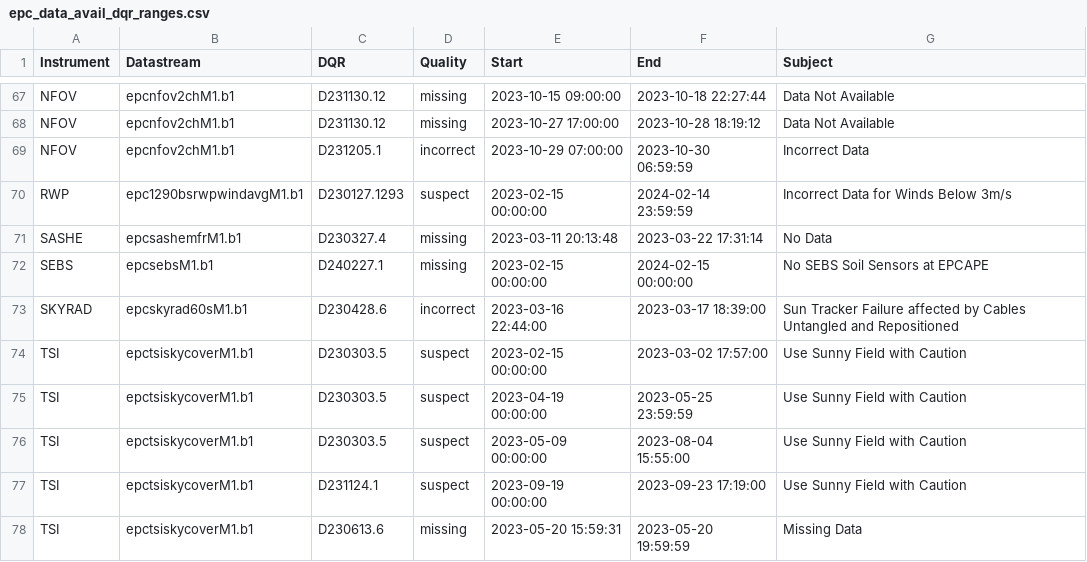
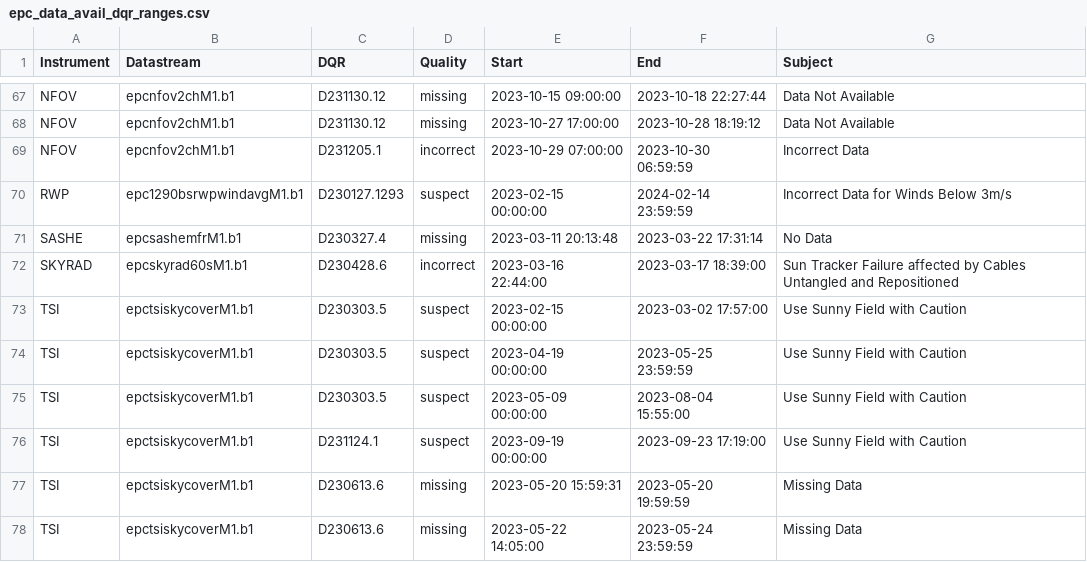
Before and after one commit to ARM-Development/AFC_Summary, a CSV file: images/epc/epc_data_avail_dqr_ranges.csv, drawn as a sheet; only a part is shown, gaps mark what is left out; the shorter side is filled out with more unchanged rows.

```diff
--- a/images/epc/epc_data_avail_dqr_ranges.csv
+++ b/images/epc/epc_data_avail_dqr_ranges.csv
@@ -71,3 +71,2 @@ RWP,epc1290bsrwpwindavgM1.b1,D230127.1293,suspect,2023-02-15 00:00:00,2024-02-14
 SASHE,epcsashemfrM1.b1,D230327.4,missing,2023-03-11 20:13:48,2023-03-22 17:31:14,No Data
-SEBS,epcsebsM1.b1,D240227.1,missing,2023-02-15 00:00:00,2024-02-15 00:00:00,No SEBS Soil Sensors at EPCAPE
 SKYRAD,epcskyrad60sM1.b1,D230428.6,incorrect,2023-03-16 22:44:00,2023-03-17 18:39:00,Sun Tracker Failure affected by Cables Untangled and Repositioned
```
Also changed, not shown: images/epc/epc_data_avail_availability_monthly.csv, 3 other files.
